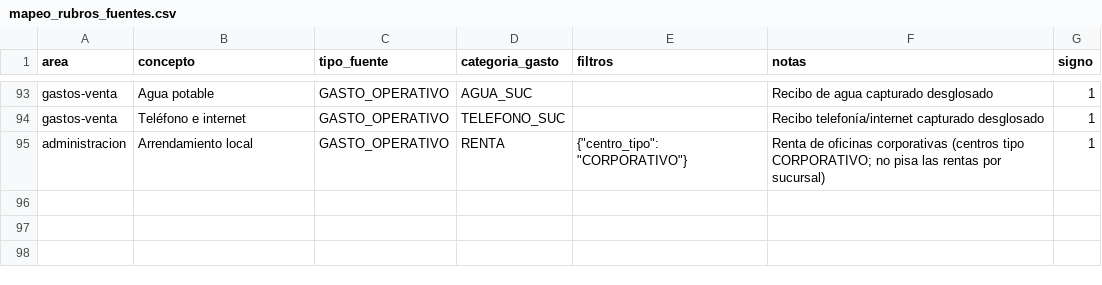
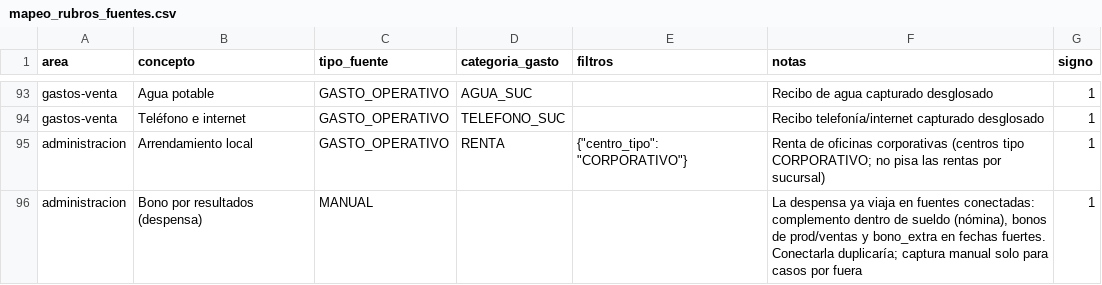
Before and after one commit to maburgos12/pollyanas-dolce-erp, a CSV file: reportes/data/mapeo_rubros_fuentes.csv, drawn as a sheet; only a part is shown, gaps mark what is left out.

```diff
--- a/reportes/data/mapeo_rubros_fuentes.csv
+++ b/reportes/data/mapeo_rubros_fuentes.csv
@@ -95 +95,2 @@ gastos-venta,Teléfono e internet,GASTO_OPERATIVO,TELEFONO_SUC,,Recibo telefoní
 administracion,Arrendamiento local,GASTO_OPERATIVO,RENTA,"{""centro_tipo"": ""CORPORATIVO""}",Renta de oficinas corporativas (centros tipo CORPORATIVO; no pisa las rentas por sucursal),1
+administracion,Bono por resultados (despensa),MANUAL,,,"La despensa ya viaja en fuentes conectadas: complemento dentro de sueldo (nómina), bonos de prod/ventas y bono_extra en fechas fuertes. Conectarla duplicaría; captura manual solo para casos por fuera",1
```
